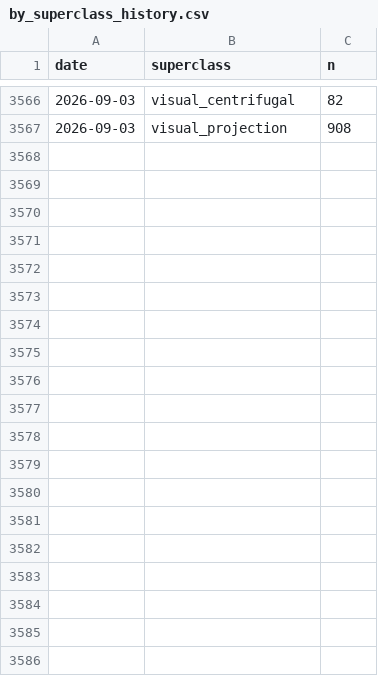
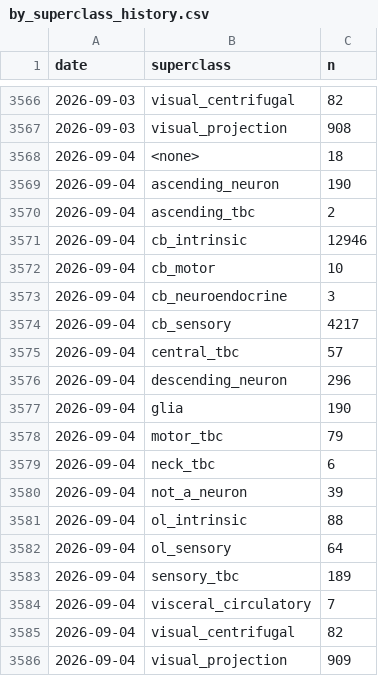
Before and after one commit to flyconnectome/aedesqc, a CSV file: metrics/by_superclass_history.csv, drawn as a sheet; only a part is shown, gaps mark what is left out; the diff names each change by its address in the sheet, - before the commit and + after, or states it on an @@ line.

```diff
--- a/metrics/by_superclass_history.csv
+++ b/metrics/by_superclass_history.csv
+row 3568: 2026-09-04 | <none> | 18
+row 3569: 2026-09-04 | ascending_neuron | 190
+row 3570: 2026-09-04 | ascending_tbc | 2
+row 3571: 2026-09-04 | cb_intrinsic | 12946
+row 3572: 2026-09-04 | cb_motor | 10
+row 3573: 2026-09-04 | cb_neuroendocrine | 3
+row 3574: 2026-09-04 | cb_sensory | 4217
+row 3575: 2026-09-04 | central_tbc | 57
+row 3576: 2026-09-04 | descending_neuron | 296
+row 3577: 2026-09-04 | glia | 190
+row 3578: 2026-09-04 | motor_tbc | 79
+row 3579: 2026-09-04 | neck_tbc | 6
+row 3580: 2026-09-04 | not_a_neuron | 39
+row 3581: 2026-09-04 | ol_intrinsic | 88
+row 3582: 2026-09-04 | ol_sensory | 64
+row 3583: 2026-09-04 | sensory_tbc | 189
+row 3584: 2026-09-04 | visceral_circulatory | 7
+row 3585: 2026-09-04 | visual_centrifugal | 82
+row 3586: 2026-09-04 | visual_projection | 909
```
Also changed, not shown: metrics/annotation_history.csv, metrics/by_status_history.csv, 1 other file.
